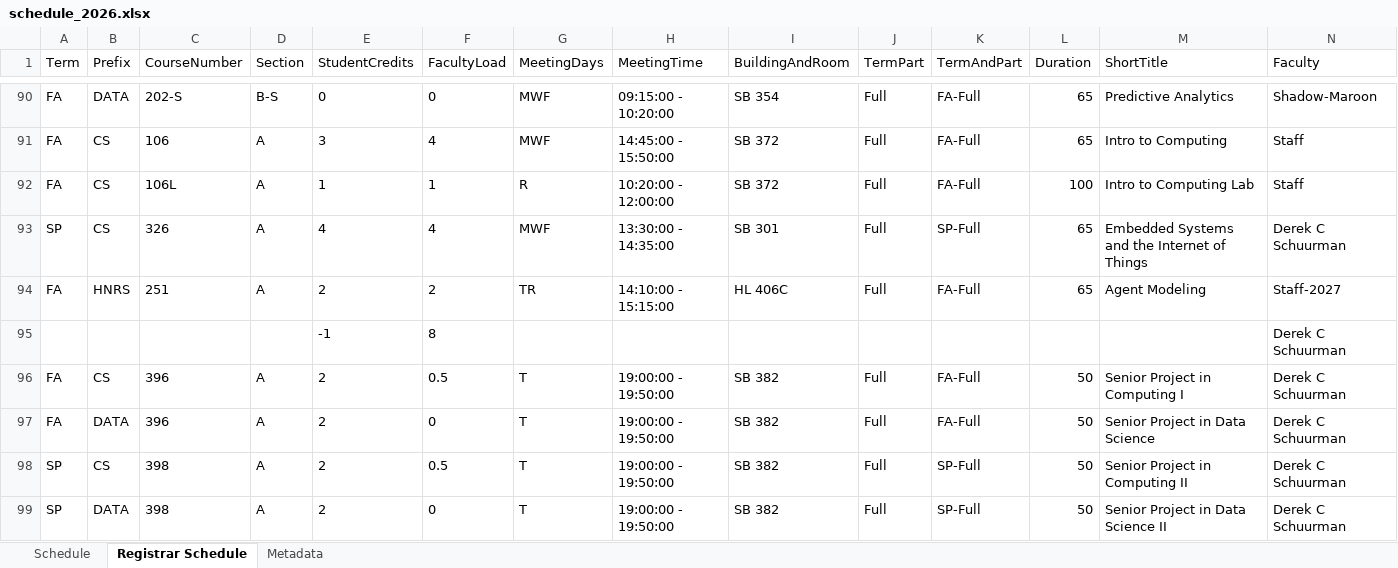
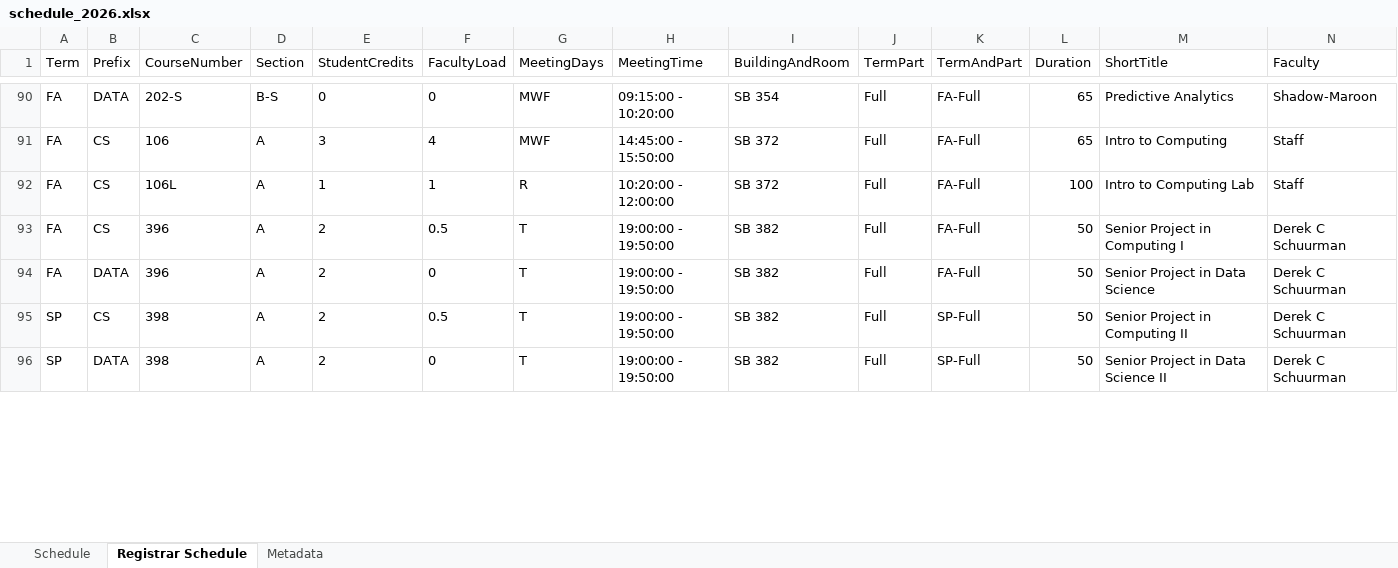
Before and after one commit to kvlinden/kvlinden.github.io, an Excel workbook: data/schedule_2026.xlsx, sheet Registrar Schedule, drawn as a sheet; only a part is shown, gaps mark what is left out; values as stored, in another font and other column widths than the file's, no borders; removed rows and columns are numbered as before the commit, all else as after; rows hold the shown columns only; the diff covers the shown part only; the diff names each change by its address in the sheet, - before the commit and + after, or states it on an @@ line.

Commit message:
consolidated 2026 schedules

```diff
--- a/data/schedule_2026.xlsx (sheet Registrar Schedule)
+++ b/data/schedule_2026.xlsx (sheet Registrar Schedule)
-row 93: SP | CS | 326 | A | 4 | 4 | MWF | 13:30:00 - 14:35:00 | SB 301 | Full | SP-Full | 65 | Embedded Systems and the Internet of Things | Derek C Schuurman
-row 94: FA | HNRS | 251 | A | 2 | 2 | TR | 14:10:00 - 15:15:00 | HL 406C | Full | FA-Full | 65 | Agent Modeling | Staff-2027
-row 95:  |  |  |  | -1 | 8 |  |  |  |  |  |  |  | Derek C Schuurman
```
Also changed, not shown: 6 added rows, 3 removed rows and 25 edited cells elsewhere in this sheet, sheet Schedule, sheet Metadata, 1 other file.
